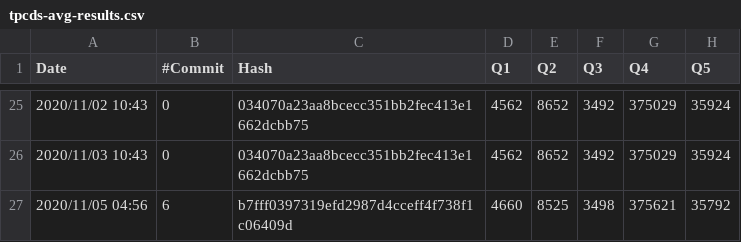
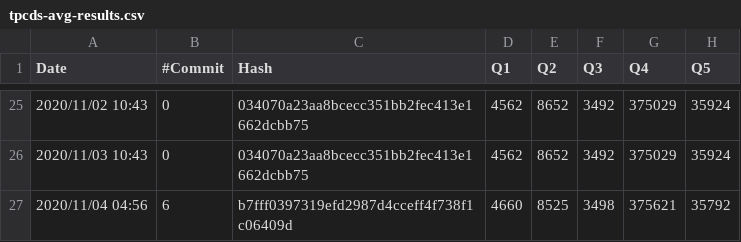
Before and after one commit to maropu/spark-tpcds-datagen, a CSV file: reports/tpcds-avg-results.csv, drawn as a sheet; only a part is shown, gaps mark what is left out; the diff names each change by its address in the sheet, - before the commit and + after, or states it on an @@ line.

Commit message:
Update reports/tpcds-avg-results.csv

```diff
--- a/reports/tpcds-avg-results.csv
+++ b/reports/tpcds-avg-results.csv
-A27 (Date): 2020/11/05 04:56
+A27 (Date): 2020/11/04 04:56
```
